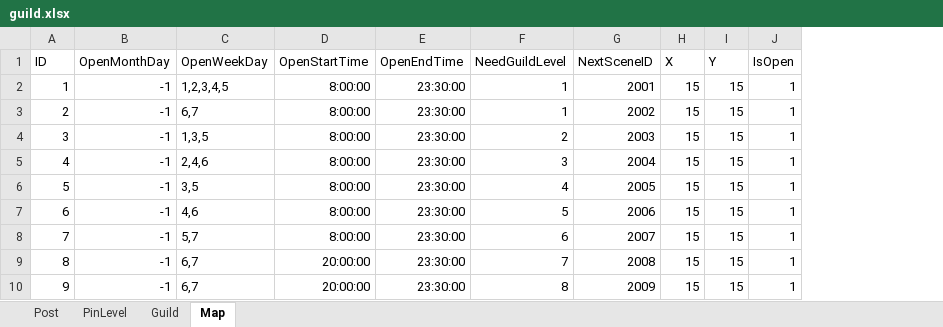
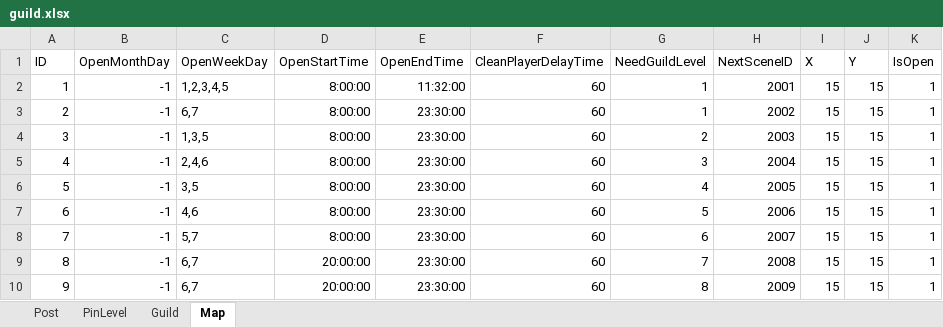
Before and after one commit to idtek/dotanet, an Excel workbook: bin/conf/guild.xlsx, sheet Map, drawn as a sheet; values as stored, in another font and other column widths than the file's, no borders; the diff names each change by its address in the sheet, - before the commit and + after, or states it on an @@ line.

```diff
--- a/bin/conf/guild.xlsx (sheet Map)
+++ b/bin/conf/guild.xlsx (sheet Map)
+column F (CleanPlayerDelayTime), rows 2-10: all 60
-E2 (OpenEndTime): 23:30:00
+E2 (OpenEndTime): 11:32:00
```
Also changed, not shown: bin/conf/activitymap.xlsx, bin/conf/item.xlsx, 9 other files.
